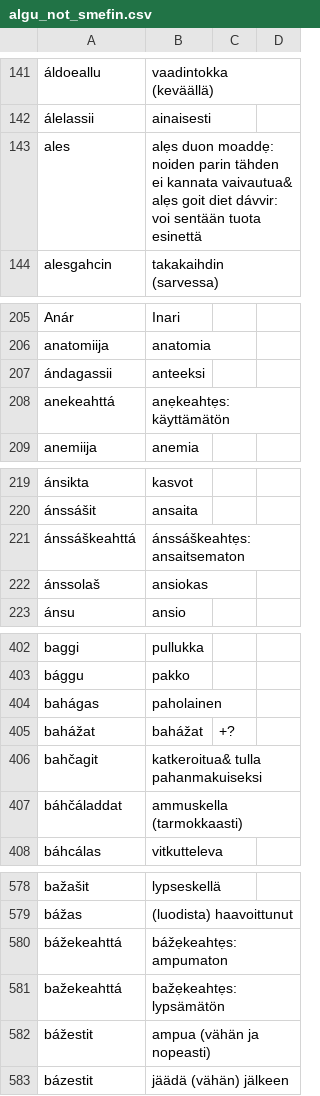
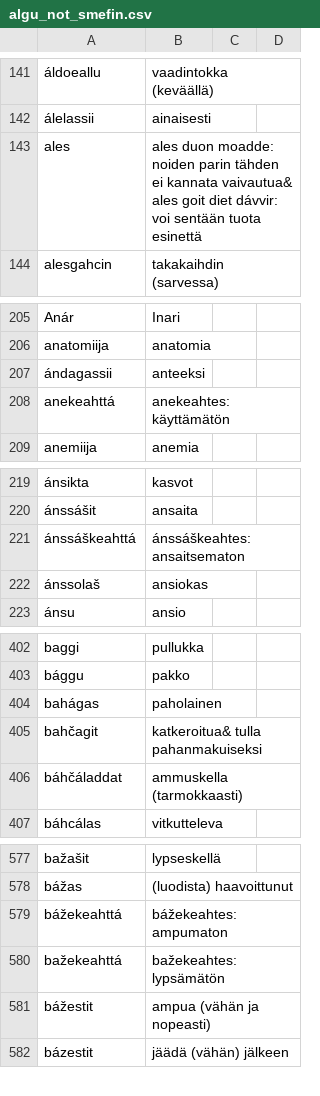
Before and after one commit to giellalt/dict-sme-fin, a CSV file: inc/algu_not_smefin.csv, drawn as a sheet; only a part is shown, gaps mark what is left out; removed rows and columns are numbered as before the commit, all else as after; the diff covers the shown part only; the diff names each change by its address in the sheet, - before the commit and + after, or states it on an @@ line.

Commit message:
Såg gjennom, fjerna e med prikk under og 2-3 XXX.

```diff
--- a/inc/algu_not_smefin.csv
+++ b/inc/algu_not_smefin.csv
-B143: alẹs duon moaddẹ: noiden parin tähden ei kannata vaivautua& alẹs goit diet…
+B143: ales duon moadde: noiden parin tähden ei kannata vaivautua& ales goit diet…
-B208: anẹkeahtẹs: käyttämätön
+B208: anekeahtes: käyttämätön
-B221: ánssáškeahtẹs: ansaitsematon
+B221: ánssáškeahtes: ansaitsematon
-row 405: bahážat | bahážat | +?
-B579: bážẹkeahtẹs: ampumaton
+B579: bážekeahtes: ampumaton
-B580: bažẹkeahtẹs: lypsämätön
+B580: bažekeahtes: lypsämätön
```
Also changed, not shown: 9 edited cells elsewhere in this file.
